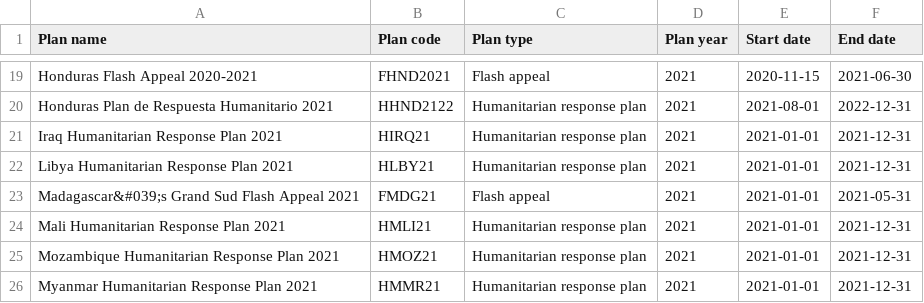
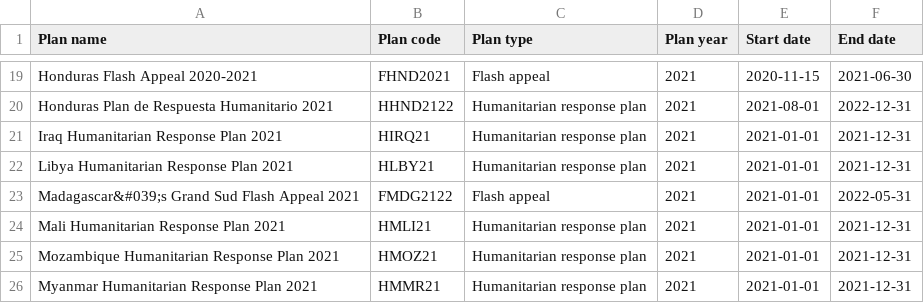
Before and after one commit to codeforIATI/humanitarian-plan-codelist, a CSV file: docs/humanitarian-plan.csv, drawn as a sheet; only a part is shown, gaps mark what is left out.

Commit message:
Automated update

```diff
--- a/docs/humanitarian-plan.csv
+++ b/docs/humanitarian-plan.csv
@@ -22,3 +22,3 @@ Iraq Humanitarian Response Plan 2021,HIRQ21,Humanitarian response plan,2021,2021
 Libya Humanitarian Response Plan 2021,HLBY21,Humanitarian response plan,2021,2021-01-01,2021-12-31
-Madagascar&#039;s Grand Sud Flash Appeal 2021,FMDG21,Flash appeal,2021,2021-01-01,2021-05-31
+Madagascar&#039;s Grand Sud Flash Appeal 2021,FMDG2122,Flash appeal,2021,2021-01-01,2022-05-31
 Mali Humanitarian Response Plan 2021,HMLI21,Humanitarian response plan,2021,2021-01-01,2021-12-31
```
